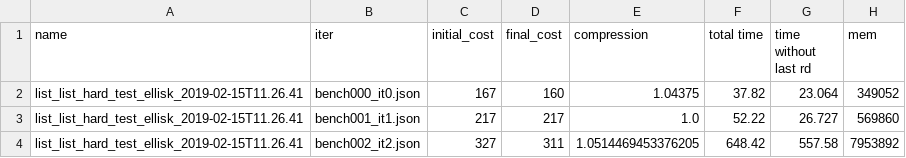
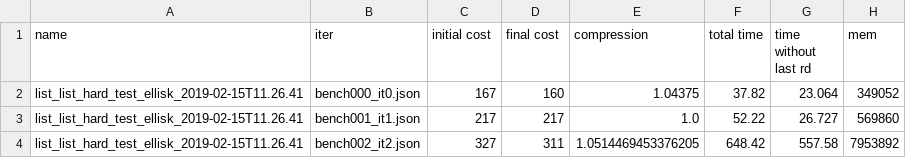
Before and after one commit to dcao/babble, a CSV file: harness/data_gen/dc_res.csv, drawn as a sheet; only a part is shown.

```diff
--- a/harness/data_gen/dc_res.csv
+++ b/harness/data_gen/dc_res.csv
@@ -1,2 +1,2 @@
-name,iter,initial_cost,final_cost,compression,total time,time without last rd,mem
+name,iter,initial cost,final cost,compression,total time,time without last rd,mem
 list_list_hard_test_ellisk_2019-02-15T11.26.41,bench000_it0.json,167,160,1.04375,37.82,23.064,349052
```
Also changed, not shown: 22 other files.
